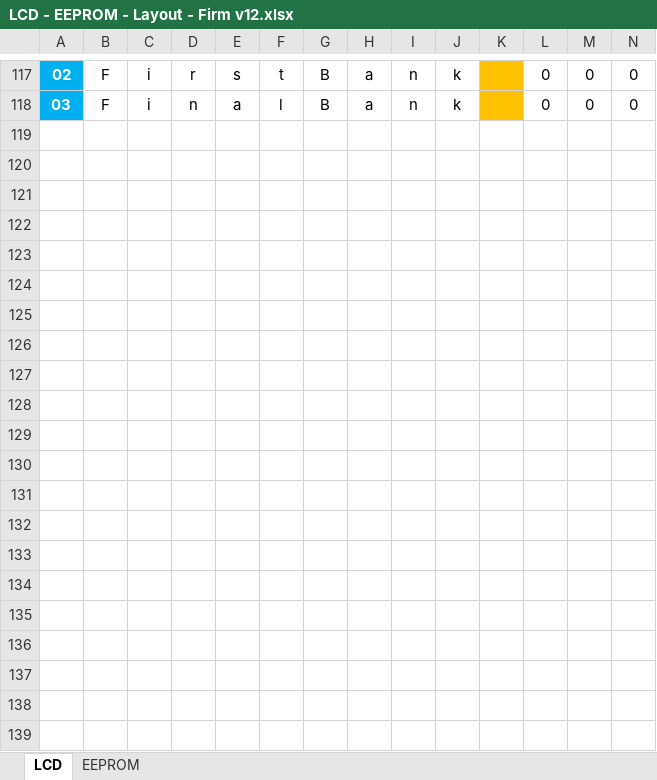
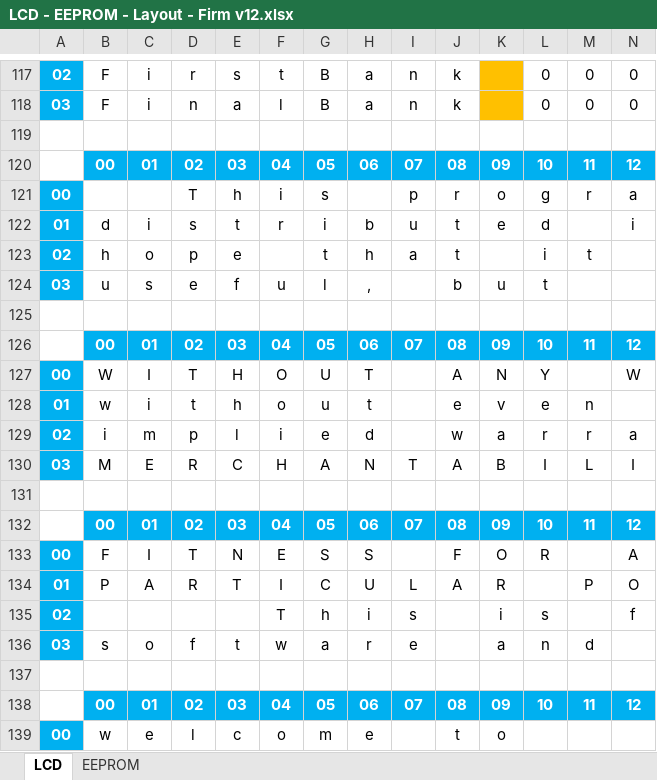
Before and after one commit to sve410/ardmx, an Excel workbook: Firmware/v1.2 Stable - Hard v0.3 to v0.4/LCD - EEPROM - Layout - Firm v12.xlsx, sheet LCD, drawn as a sheet; only a part is shown, gaps mark what is left out; values as stored, in another font and other column widths than the file's, no borders; rows hold the shown columns only; the diff covers the shown part only; the diff names each change by its address in the sheet, - before the commit and + after, or states it on an @@ line.

Commit message:
Firm v1.2 licenses

```diff
--- a/Firmware/v1.2 Stable - Hard v0.3 to v0.4/LCD - EEPROM - Layout - Firm v12.xlsx (sheet LCD)
+++ b/Firmware/v1.2 Stable - Hard v0.3 to v0.4/LCD - EEPROM - Layout - Firm v12.xlsx (sheet LCD)
+row 120:  | 00 | 01 | 02 | 03 | 04 | 05 | 06 | 07 | 08 | 09 | 10 | 11 | 12
+row 121: 00 |  |  | T | h | i | s |  | p | r | o | g | r | a
+row 122: 01 | d | i | s | t | r | i | b | u | t | e | d |  | i
+row 123: 02 | h | o | p | e |  | t | h | a | t |  | i | t
+row 124: 03 | u | s | e | f | u | l | , |  | b | u | t
+row 125: (empty)
+row 126:  | 00 | 01 | 02 | 03 | 04 | 05 | 06 | 07 | 08 | 09 | 10 | 11 | 12
+row 127: 00 | W | I | T | H | O | U | T |  | A | N | Y |  | W
+row 128: 01 | w | i | t | h | o | u | t |  | e | v | e | n
+row 129: 02 | i | m | p | l | i | e | d |  | w | a | r | r | a
+row 130: 03 | M | E | R | C | H | A | N | T | A | B | I | L | I
+row 131: (empty)
+row 132:  | 00 | 01 | 02 | 03 | 04 | 05 | 06 | 07 | 08 | 09 | 10 | 11 | 12
+row 133: 00 | F | I | T | N | E | S | S |  | F | O | R |  | A
+row 134: 01 | P | A | R | T | I | C | U | L | A | R |  | P | O
+row 135: 02 |  |  |  |  | T | h | i | s |  | i | s |  | f
+row 136: 03 | s | o | f | t | w | a | r | e |  | a | n | d
+row 137: (empty)
+row 138:  | 00 | 01 | 02 | 03 | 04 | 05 | 06 | 07 | 08 | 09 | 10 | 11 | 12
+row 139: 00 | w | e | l | c | o | m | e |  | t | o
```
Also changed, not shown: 9 added rows elsewhere in this sheet, 5 other files.
